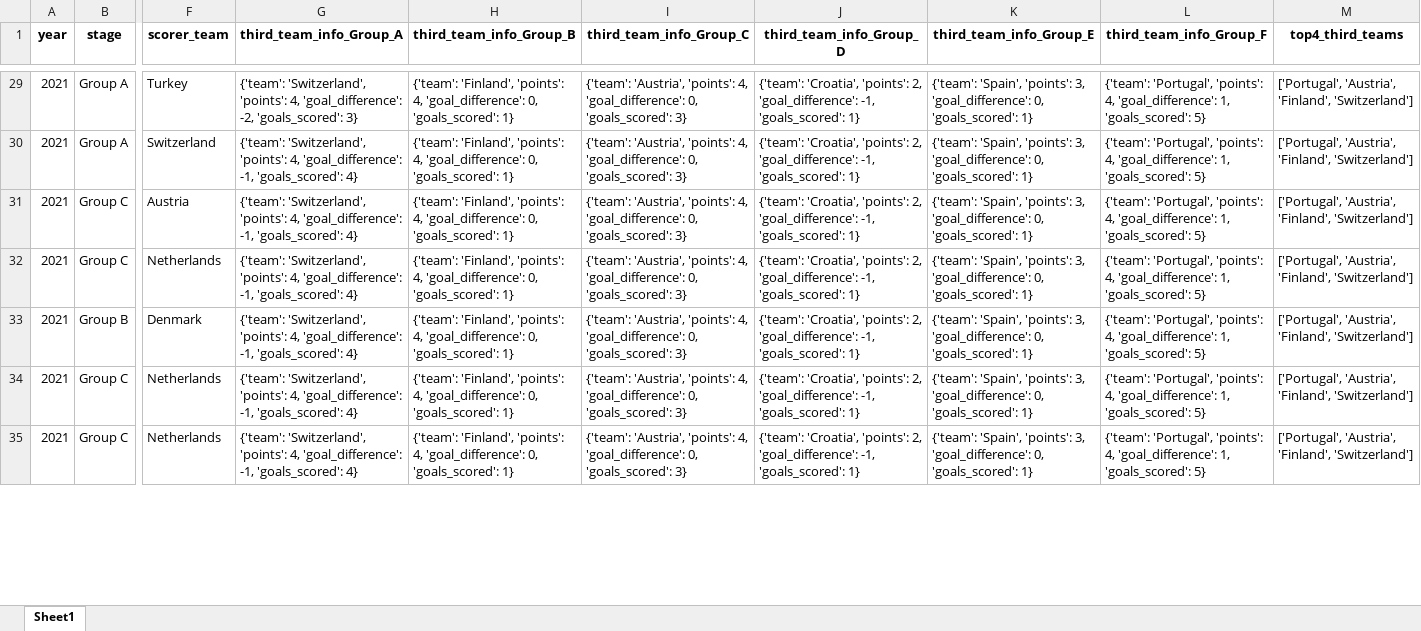
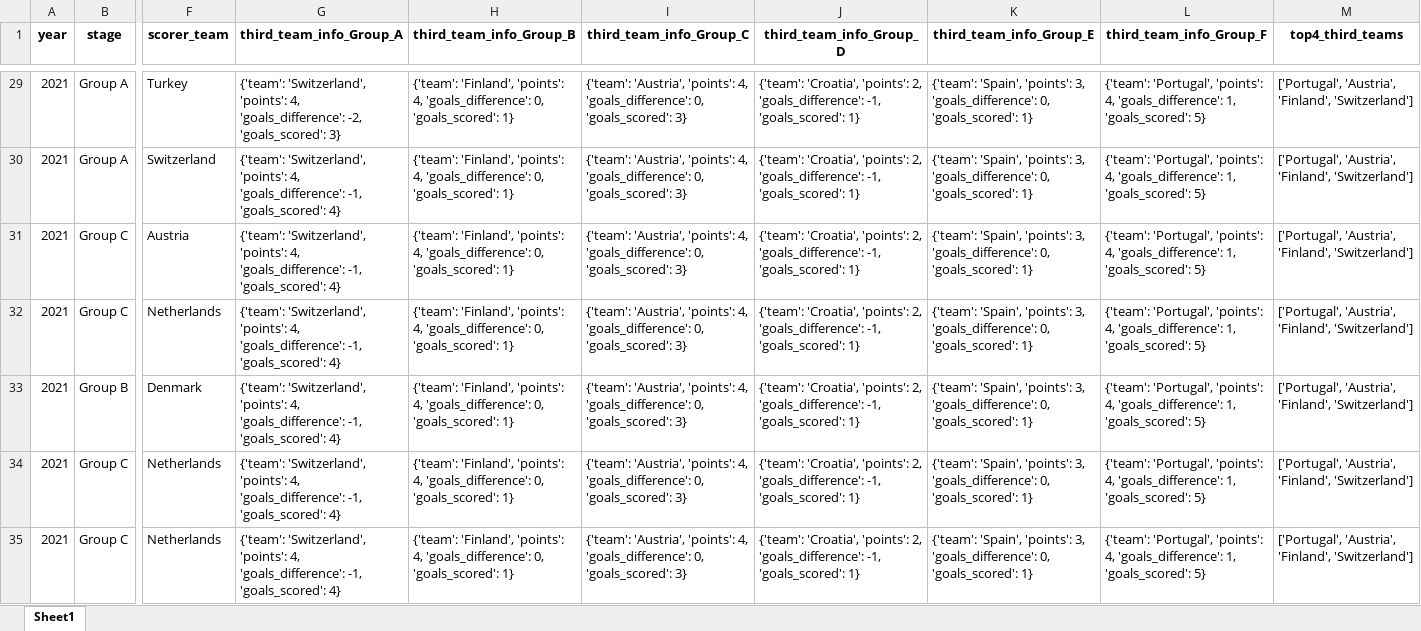
Before and after one commit to AEGDDI/tiebreak_wc, an Excel workbook: data/out/wiki/men/fifa/eu/third_teams_eu_fifa_men.xlsx, sheet Sheet1, drawn as a sheet; only a part is shown, gaps mark what is left out; values as stored, in another font and other column widths than the file's, no borders; the diff covers the shown part only; the diff names each change by its address in the sheet, - before the commit and + after, or states it on an @@ line.

```diff
--- a/data/out/wiki/men/fifa/eu/third_teams_eu_fifa_men.xlsx (sheet Sheet1)
+++ b/data/out/wiki/men/fifa/eu/third_teams_eu_fifa_men.xlsx (sheet Sheet1)
-G29 (third_team_info_Group_A): …'points': 4, 'goal_difference': -2, 'goals_scored':…
+G29 (third_team_info_Group_A): …'points': 4, 'goals_difference': -2, 'goals_scored':…
-H29:H35 (third_team_info_Group_B): …'points': 4, 'goal_difference': 0, 'goals_scored':…
+H29:H35 (third_team_info_Group_B): …'points': 4, 'goals_difference': 0, 'goals_scored':…
-I29:I35 (third_team_info_Group_C): …'points': 4, 'goal_difference': 0, 'goals_scored':…
+I29:I35 (third_team_info_Group_C): …'points': 4, 'goals_difference': 0, 'goals_scored':…
-J29:J35 (third_team_info_Group_D): …'points': 2, 'goal_difference': -1, 'goals_scored':…
+J29:J35 (third_team_info_Group_D): …'points': 2, 'goals_difference': -1, 'goals_scored':…
-K29:K35 (third_team_info_Group_E): …'points': 3, 'goal_difference': 0, 'goals_scored':…
+K29:K35 (third_team_info_Group_E): …'points': 3, 'goals_difference': 0, 'goals_scored':…
-L29:L35 (third_team_info_Group_F): …'points': 4, 'goal_difference': 1, 'goals_scored':…
+L29:L35 (third_team_info_Group_F): …'points': 4, 'goals_difference': 1, 'goals_scored':…
-G30:G35 (third_team_info_Group_A): …'points': 4, 'goal_difference': -1, 'goals_scored':…
+G30:G35 (third_team_info_Group_A): …'points': 4, 'goals_difference': -1, 'goals_scored':…
```
Also changed, not shown: 480 edited cells elsewhere in this sheet, data/out/wiki/men/fifa/eu/standings_eu_fifa_men.xlsx, data/out/wiki/men/fifa/eu/tb_eu_fifa_men.xlsx, 8 other files.
